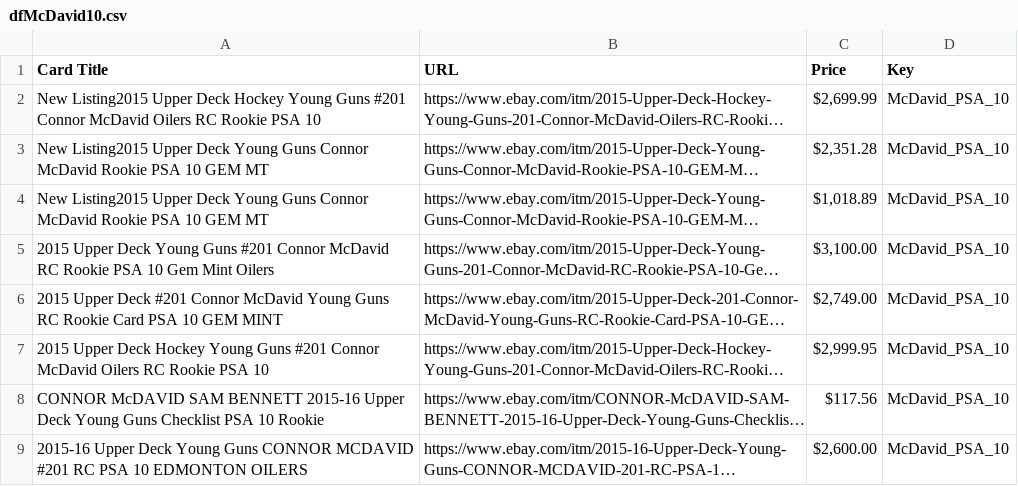
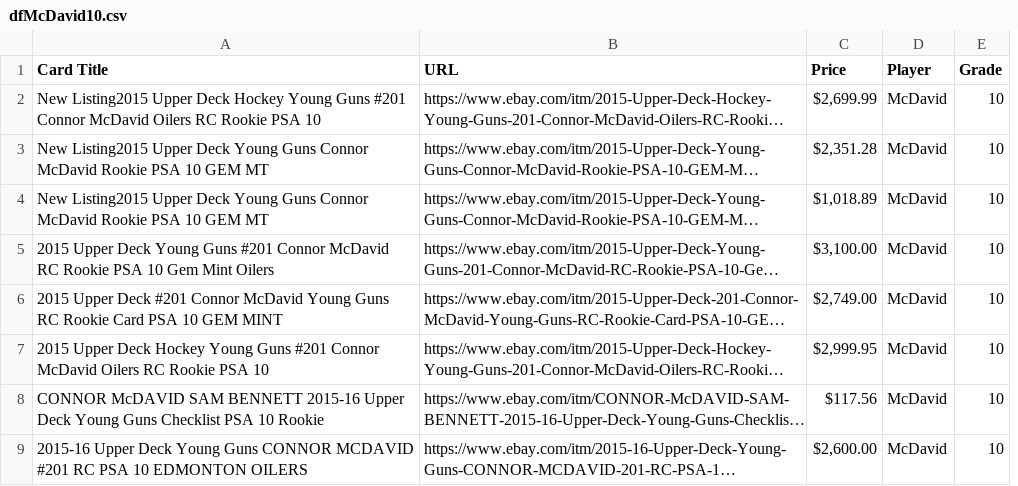
Before and after one commit to jaredfincke/FinalProject, a CSV file: Data/dfMcDavid10.csv, drawn as a sheet; only a part is shown; long unchanged cells end in …; removed rows and columns are numbered as before the commit, all else as after; the diff names each change by its address in the sheet, - before the commit and + after, or states it on an @@ line.

```diff
--- a/Data/dfMcDavid10.csv
+++ b/Data/dfMcDavid10.csv
-column D (Key), rows 2-9: all McDavid_PSA_10
+column D (Player), rows 2-9: all McDavid
+column E (Grade), rows 2-9: all 10
```
Also changed, not shown: Data/dfAcuna10.csv, Data/dfAcunaU.csv, 14 other files.
